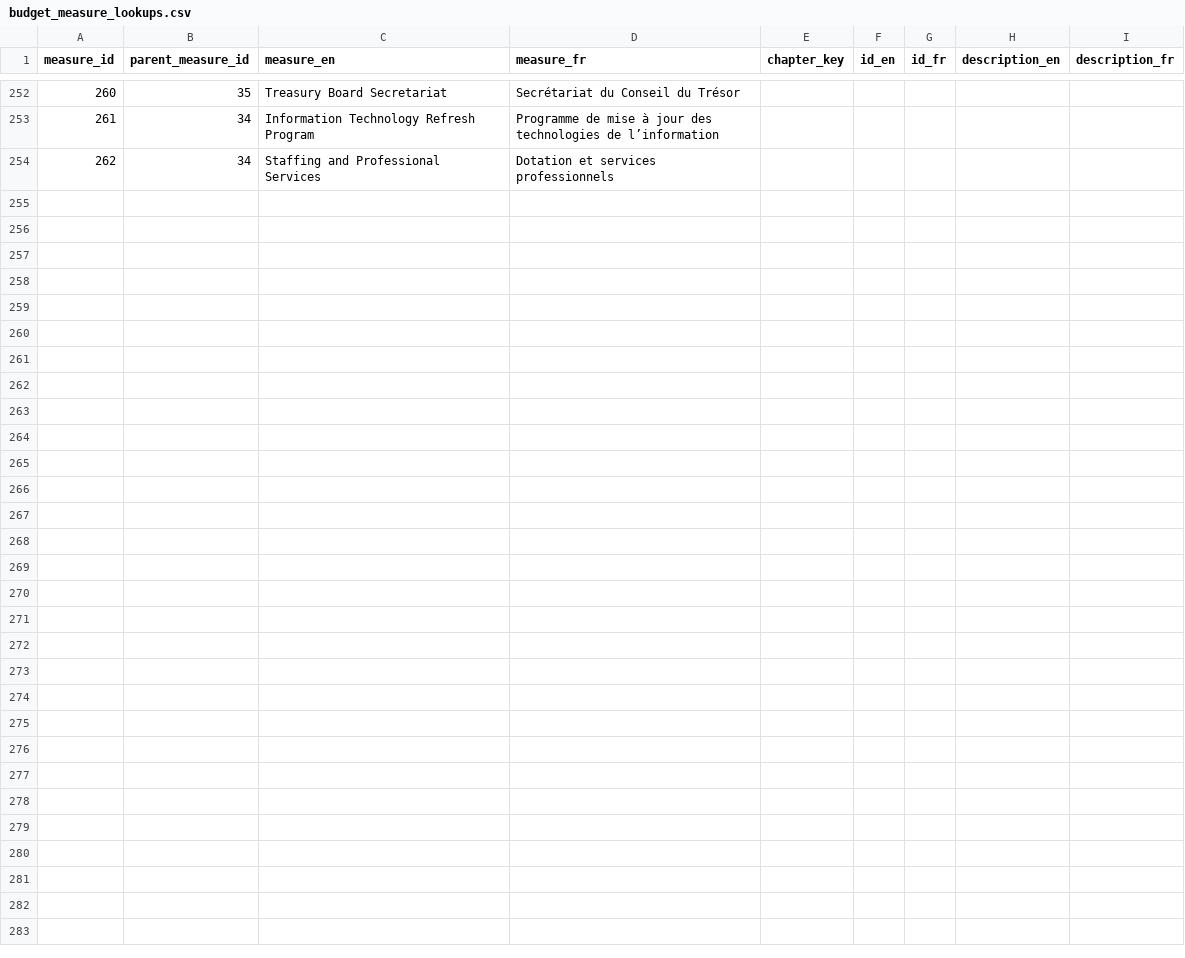
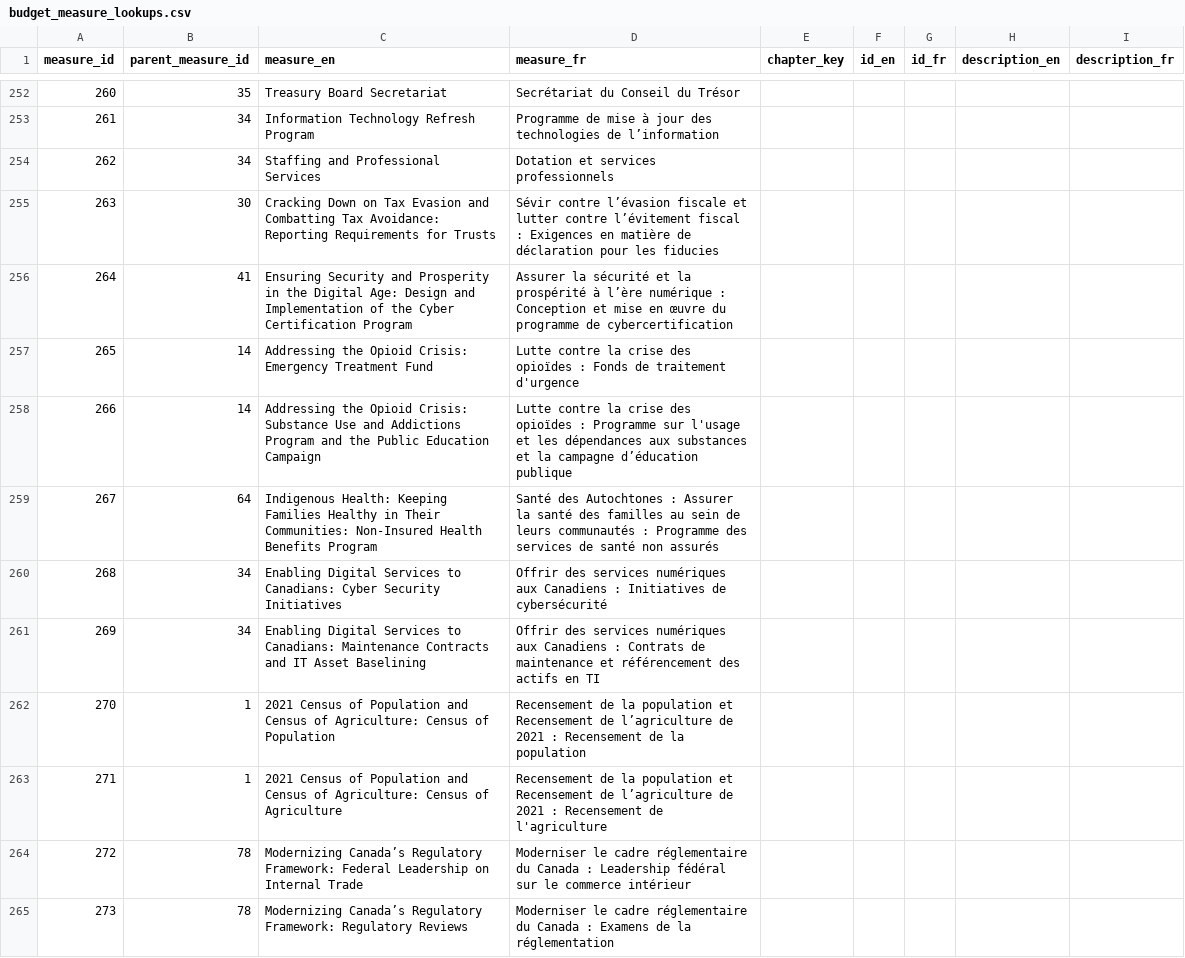
Before and after one commit to TBS-EACPD/infobase, a CSV file: data/budget_measure_lookups.csv, drawn as a sheet; only a part is shown, gaps mark what is left out; the diff names each change by its address in the sheet, - before the commit and + after, or states it on an @@ line.

Commit message:
December 2018 budget data update, add december-2018-budget to CI deploy list

```diff
--- a/data/budget_measure_lookups.csv
+++ b/data/budget_measure_lookups.csv
+row 255: 263 | 30 | Cracking Down on Tax Evasion and Combatting Tax Avoidance: Reporting Requirements for Trusts | Sévir contre l’évasion fiscale et lutter contre l’évitement fiscal : Exigences en matière de déclaration pour les fiducies
+row 256: 264 | 41 | Ensuring Security and Prosperity in the Digital Age: Design and Implementation of the Cyber Certification Program | Assurer la sécurité et la prospérité à l’ère numérique : Conception et mise en œuvre du programme de cybercertification
+row 257: 265 | 14 | Addressing the Opioid Crisis: Emergency Treatment Fund | Lutte contre la crise des opioïdes : Fonds de traitement d'urgence
+row 258: 266 | 14 | Addressing the Opioid Crisis: Substance Use and Addictions Program and the Public Education Campaign | Lutte contre la crise des opioïdes : Programme sur l'usage et les dépendances aux substances et la campagne d’éducation publique
+row 259: 267 | 64 | Indigenous Health: Keeping Families Healthy in Their Communities: Non-Insured Health Benefits Program | Santé des Autochtones : Assurer la santé des familles au sein de leurs communautés : Programme des services de santé non assurés
+row 260: 268 | 34 | Enabling Digital Services to Canadians: Cyber Security Initiatives | Offrir des services numériques aux Canadiens : Initiatives de cybersécurité
+row 261: 269 | 34 | Enabling Digital Services to Canadians: Maintenance Contracts and IT Asset Baselining | Offrir des services numériques aux Canadiens : Contrats de maintenance et référencement des actifs en TI
+row 262: 270 | 1 | 2021 Census of Population and Census of Agriculture: Census of Population | Recensement de la population et Recensement de l’agriculture de 2021 : Recensement de la population
+row 263: 271 | 1 | 2021 Census of Population and Census of Agriculture: Census of Agriculture | Recensement de la population et Recensement de l’agriculture de 2021 : Recensement de l'agriculture
+row 264: 272 | 78 | Modernizing Canada’s Regulatory Framework: Federal Leadership on Internal Trade | Moderniser le cadre réglementaire du Canada : Leadership fédéral sur le commerce intérieur
+row 265: 273 | 78 | Modernizing Canada’s Regulatory Framework: Regulatory Reviews | Moderniser le cadre réglementaire du Canada : Examens de la réglementation
```
Also changed, not shown: data/budget_measure_data.csv, data/budget_measure_lookups_en.csv, 2 other files.
